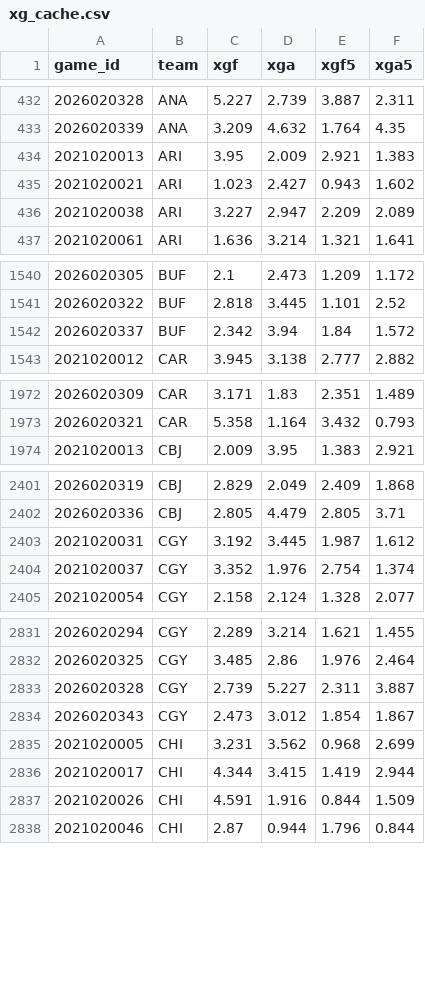
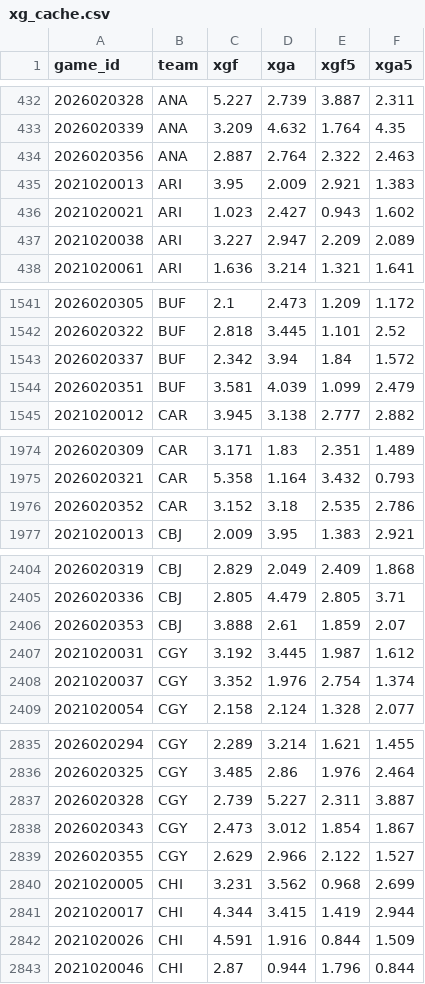
Before and after one commit to 88jackcarr/NHL-odds-betting, a CSV file: data/xg_cache.csv, drawn as a sheet; only a part is shown, gaps mark what is left out; the diff covers the shown part only.

```diff
--- a/data/xg_cache.csv
+++ b/data/xg_cache.csv
@@ -433,2 +433,3 @@ game_id,team,xgf,xga,xgf5,xga5
 2026020339,ANA,3.209,4.632,1.764,4.35
+2026020356,ANA,2.887,2.764,2.322,2.463
 2021020013,ARI,3.95,2.009,2.921,1.383
@@ -1542,2 +1543,3 @@ game_id,team,xgf,xga,xgf5,xga5
 2026020337,BUF,2.342,3.94,1.84,1.572
+2026020351,BUF,3.581,4.039,1.099,2.479
 2021020012,CAR,3.945,3.138,2.777,2.882
@@ -1973,2 +1975,3 @@ game_id,team,xgf,xga,xgf5,xga5
 2026020321,CAR,5.358,1.164,3.432,0.793
+2026020352,CAR,3.152,3.18,2.535,2.786
 2021020013,CBJ,2.009,3.95,1.383,2.921
@@ -2402,2 +2405,3 @@ game_id,team,xgf,xga,xgf5,xga5
 2026020336,CBJ,2.805,4.479,2.805,3.71
+2026020353,CBJ,3.888,2.61,1.859,2.07
 2021020031,CGY,3.192,3.445,1.987,1.612
@@ -2834,2 +2838,3 @@ game_id,team,xgf,xga,xgf5,xga5
 2026020343,CGY,2.473,3.012,1.854,1.867
+2026020355,CGY,2.629,2.966,2.122,1.527
 2021020005,CHI,3.231,3.562,0.968,2.699
```
Also changed, not shown: 19 added rows elsewhere in this file, data/bets.csv, data/games.csv, 2 other files.
